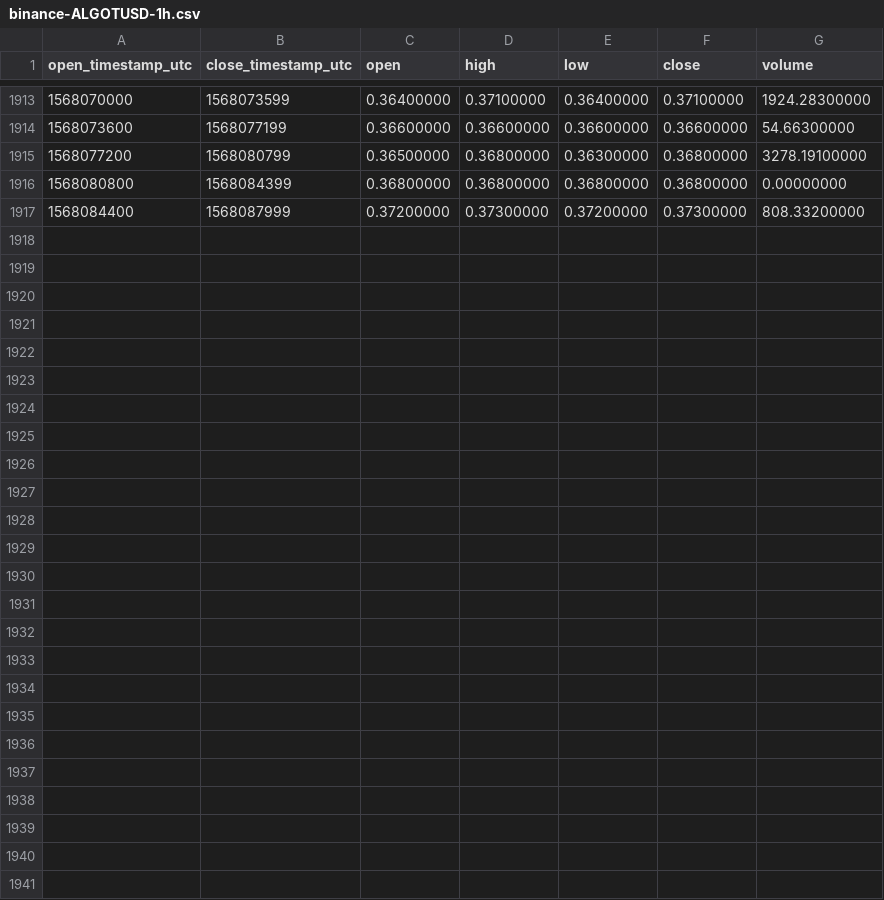
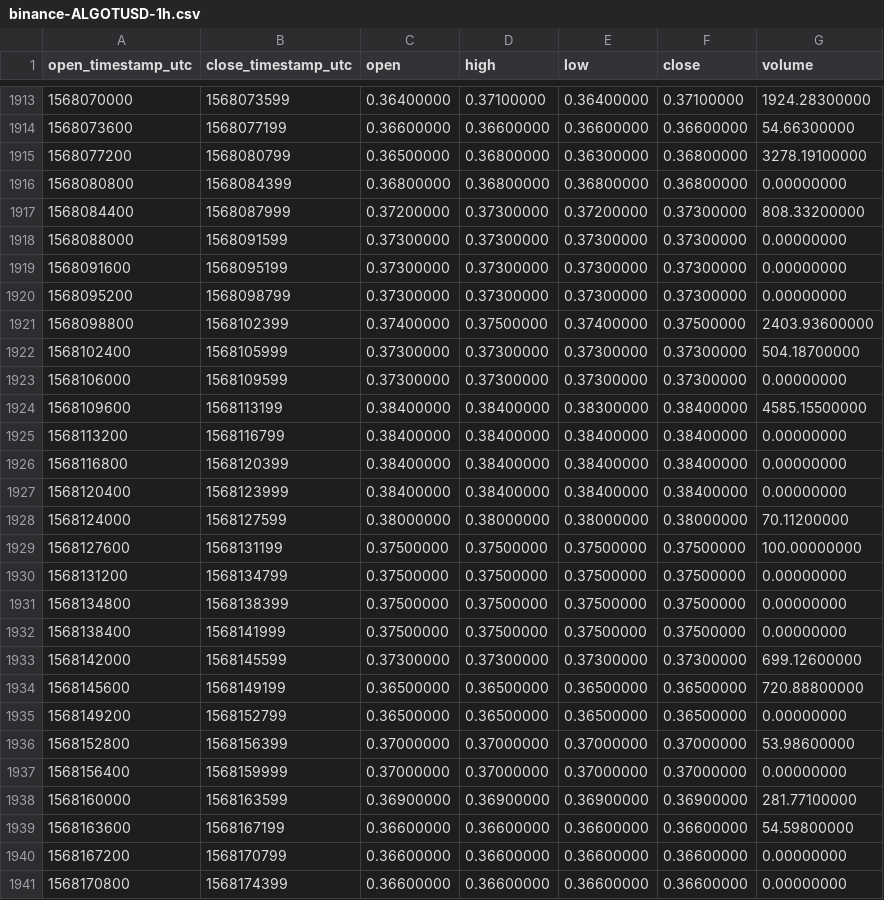
Before and after one commit to cryptobigbro/binance-ALGOTUSD, a CSV file: binance-ALGOTUSD-1h.csv, drawn as a sheet; only a part is shown, gaps mark what is left out; the diff names each change by its address in the sheet, - before the commit and + after, or states it on an @@ line.

Commit message:
Update OHLCV data.

```diff
--- a/binance-ALGOTUSD-1h.csv
+++ b/binance-ALGOTUSD-1h.csv
+row 1918: 1568088000 | 1568091599 | 0.37300000 | 0.37300000 | 0.37300000 | 0.37300000 | 0.00000000
+row 1919: 1568091600 | 1568095199 | 0.37300000 | 0.37300000 | 0.37300000 | 0.37300000 | 0.00000000
+row 1920: 1568095200 | 1568098799 | 0.37300000 | 0.37300000 | 0.37300000 | 0.37300000 | 0.00000000
+row 1921: 1568098800 | 1568102399 | 0.37400000 | 0.37500000 | 0.37400000 | 0.37500000 | 2403.93600000
+row 1922: 1568102400 | 1568105999 | 0.37300000 | 0.37300000 | 0.37300000 | 0.37300000 | 504.18700000
+row 1923: 1568106000 | 1568109599 | 0.37300000 | 0.37300000 | 0.37300000 | 0.37300000 | 0.00000000
+row 1924: 1568109600 | 1568113199 | 0.38400000 | 0.38400000 | 0.38300000 | 0.38400000 | 4585.15500000
+row 1925: 1568113200 | 1568116799 | 0.38400000 | 0.38400000 | 0.38400000 | 0.38400000 | 0.00000000
+row 1926: 1568116800 | 1568120399 | 0.38400000 | 0.38400000 | 0.38400000 | 0.38400000 | 0.00000000
+row 1927: 1568120400 | 1568123999 | 0.38400000 | 0.38400000 | 0.38400000 | 0.38400000 | 0.00000000
+row 1928: 1568124000 | 1568127599 | 0.38000000 | 0.38000000 | 0.38000000 | 0.38000000 | 70.11200000
+row 1929: 1568127600 | 1568131199 | 0.37500000 | 0.37500000 | 0.37500000 | 0.37500000 | 100.00000000
+row 1930: 1568131200 | 1568134799 | 0.37500000 | 0.37500000 | 0.37500000 | 0.37500000 | 0.00000000
+row 1931: 1568134800 | 1568138399 | 0.37500000 | 0.37500000 | 0.37500000 | 0.37500000 | 0.00000000
+row 1932: 1568138400 | 1568141999 | 0.37500000 | 0.37500000 | 0.37500000 | 0.37500000 | 0.00000000
+row 1933: 1568142000 | 1568145599 | 0.37300000 | 0.37300000 | 0.37300000 | 0.37300000 | 699.12600000
+row 1934: 1568145600 | 1568149199 | 0.36500000 | 0.36500000 | 0.36500000 | 0.36500000 | 720.88800000
+row 1935: 1568149200 | 1568152799 | 0.36500000 | 0.36500000 | 0.36500000 | 0.36500000 | 0.00000000
+row 1936: 1568152800 | 1568156399 | 0.37000000 | 0.37000000 | 0.37000000 | 0.37000000 | 53.98600000
+row 1937: 1568156400 | 1568159999 | 0.37000000 | 0.37000000 | 0.37000000 | 0.37000000 | 0.00000000
+row 1938: 1568160000 | 1568163599 | 0.36900000 | 0.36900000 | 0.36900000 | 0.36900000 | 281.77100000
+row 1939: 1568163600 | 1568167199 | 0.36600000 | 0.36600000 | 0.36600000 | 0.36600000 | 54.59800000
+row 1940: 1568167200 | 1568170799 | 0.36600000 | 0.36600000 | 0.36600000 | 0.36600000 | 0.00000000
+row 1941: 1568170800 | 1568174399 | 0.36600000 | 0.36600000 | 0.36600000 | 0.36600000 | 0.00000000
```
Also changed, not shown: binance-ALGOTUSD-1d.csv.
